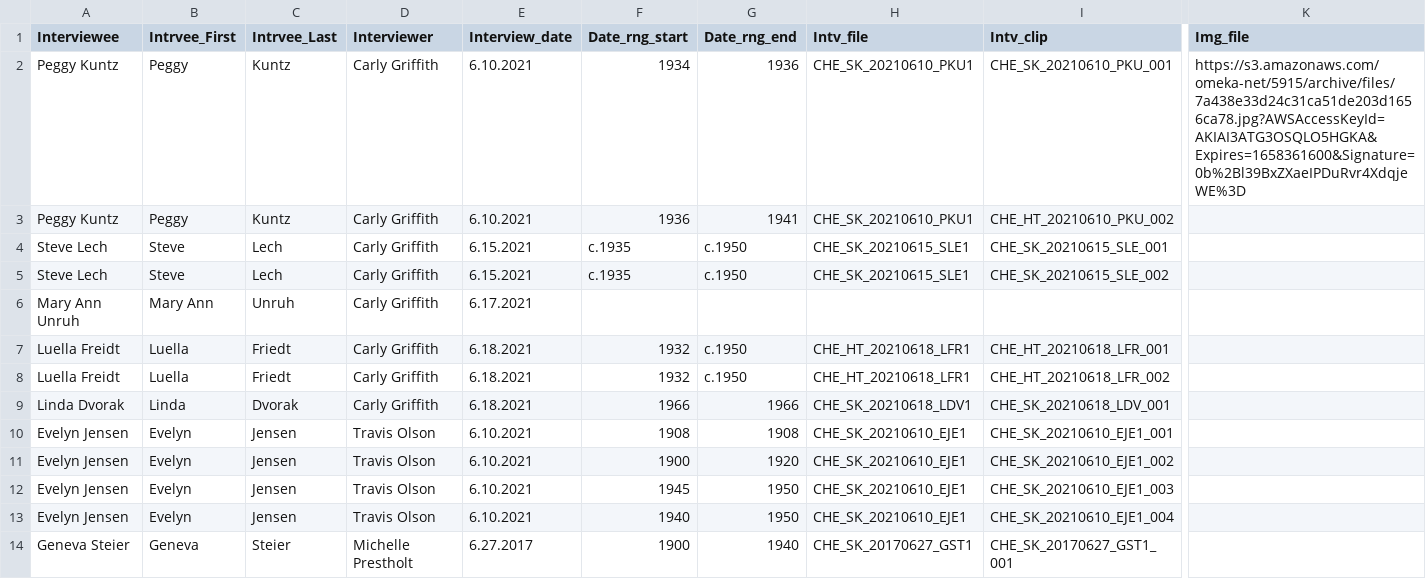
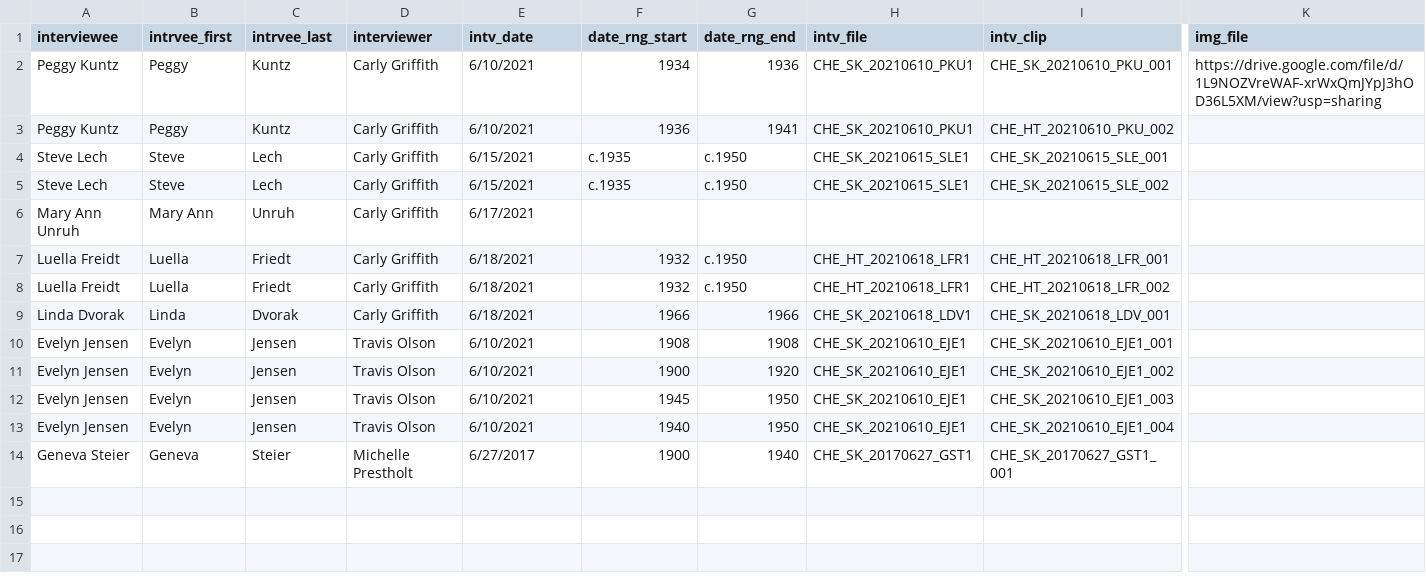
Before and after one commit to swndstorymap/ndOralHistory, a CSV file: data/NDOralHistory.csv, drawn as a sheet; only a part is shown, gaps mark what is left out; the diff covers the shown part only; the diff names each change by its address in the sheet, - before the commit and + after, or states it on an @@ line.

```diff
--- a/data/NDOralHistory.csv
+++ b/data/NDOralHistory.csv
-A1: Interviewee
+A1: interviewee
-B1: Intrvee_First
+B1: intrvee_first
-C1: Intrvee_Last
+C1: intrvee_last
-D1: Interviewer
+D1: interviewer
-E1: Interview_date
+E1: intv_date
-F1: Date_rng_start
+F1: date_rng_start
-G1: Date_rng_end
+G1: date_rng_end
-H1: Intv_file
+H1: intv_file
-I1: Intv_clip
+I1: intv_clip
-K1: Img_file
+K1: img_file
-E2:E3 (intv_date): 6.10.2021
+E2:E3 (intv_date): 6/10/2021
-K2 (img_file): https://s3.amazonaws.com/omeka-net/5915/archive/files/7a438e33d24c31ca51de203d1656ca78.jpg?AWSAccessKeyId=AKIAI3ATG3OSQLO5HGKA&Expires=1658361600&Signature=0b%2Bl39BxZXaeIPDuRvr4XdqjeWE%3D
+K2 (img_file): https://drive.google.com/file/d/1L9NOZVreWAF-xrWxQmJYpJ3hOD36L5XM/view?usp=sharing
-E4:E5 (intv_date): 6.15.2021
+E4:E5 (intv_date): 6/15/2021
-E6 (intv_date): 6.17.2021
+E6 (intv_date): 6/17/2021
-E7:E9 (intv_date): 6.18.2021
+E7:E9 (intv_date): 6/18/2021
-E10:E13 (intv_date): 6.10.2021
+E10:E13 (intv_date): 6/10/2021
-E14 (intv_date): 6.27.2017
+E14 (intv_date): 6/27/2017
```
Also changed, not shown: 11 edited cells elsewhere in this file, 9 other files.
